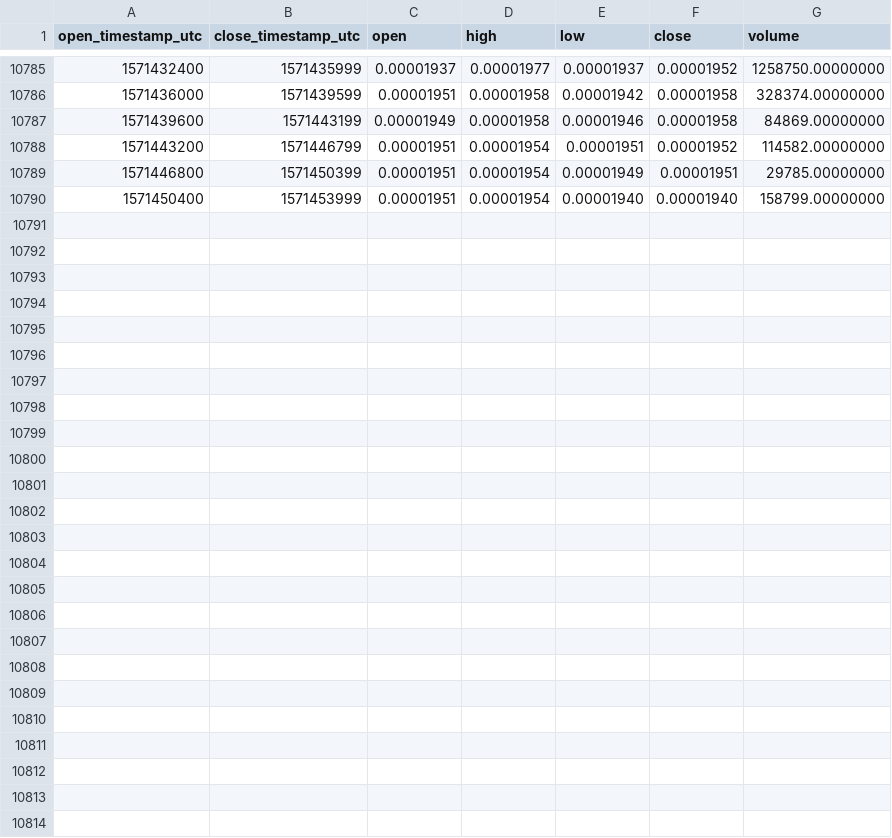
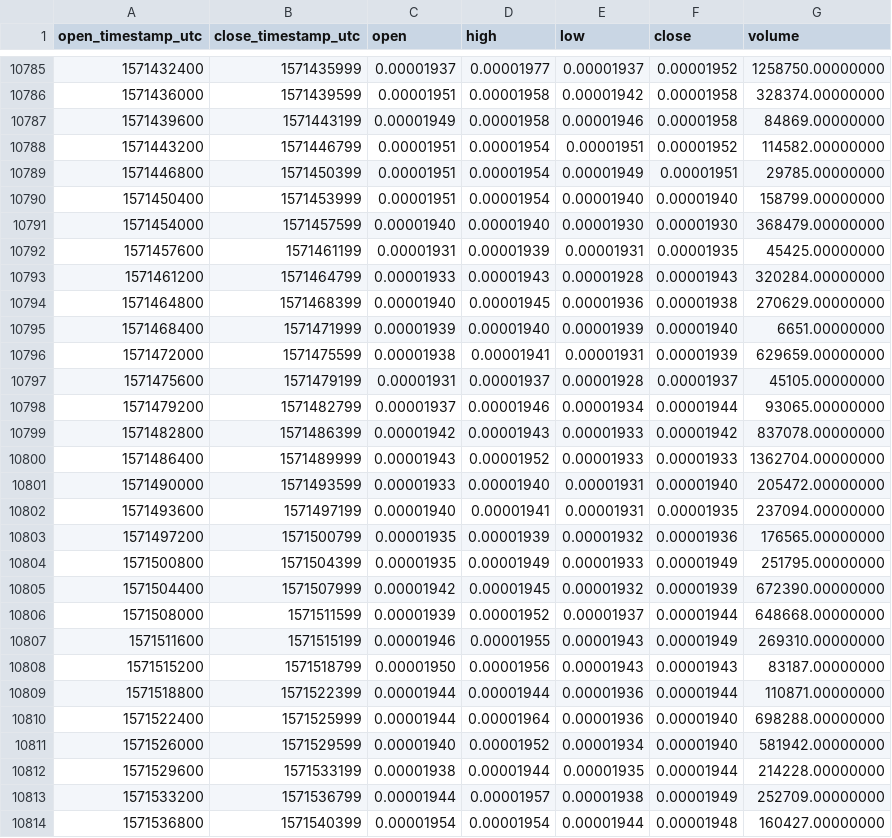
Before and after one commit to cryptobigbro/binance-VETETH, a CSV file: binance-VETETH-1h.csv, drawn as a sheet; only a part is shown, gaps mark what is left out; the diff names each change by its address in the sheet, - before the commit and + after, or states it on an @@ line.

Commit message:
Update OHLCV data.

```diff
--- a/binance-VETETH-1h.csv
+++ b/binance-VETETH-1h.csv
+row 10791: 1571454000 | 1571457599 | 0.00001940 | 0.00001940 | 0.00001930 | 0.00001930 | 368479.00000000
+row 10792: 1571457600 | 1571461199 | 0.00001931 | 0.00001939 | 0.00001931 | 0.00001935 | 45425.00000000
+row 10793: 1571461200 | 1571464799 | 0.00001933 | 0.00001943 | 0.00001928 | 0.00001943 | 320284.00000000
+row 10794: 1571464800 | 1571468399 | 0.00001940 | 0.00001945 | 0.00001936 | 0.00001938 | 270629.00000000
+row 10795: 1571468400 | 1571471999 | 0.00001939 | 0.00001940 | 0.00001939 | 0.00001940 | 6651.00000000
+row 10796: 1571472000 | 1571475599 | 0.00001938 | 0.00001941 | 0.00001931 | 0.00001939 | 629659.00000000
+row 10797: 1571475600 | 1571479199 | 0.00001931 | 0.00001937 | 0.00001928 | 0.00001937 | 45105.00000000
+row 10798: 1571479200 | 1571482799 | 0.00001937 | 0.00001946 | 0.00001934 | 0.00001944 | 93065.00000000
+row 10799: 1571482800 | 1571486399 | 0.00001942 | 0.00001943 | 0.00001933 | 0.00001942 | 837078.00000000
+row 10800: 1571486400 | 1571489999 | 0.00001943 | 0.00001952 | 0.00001933 | 0.00001933 | 1362704.00000000
+row 10801: 1571490000 | 1571493599 | 0.00001933 | 0.00001940 | 0.00001931 | 0.00001940 | 205472.00000000
+row 10802: 1571493600 | 1571497199 | 0.00001940 | 0.00001941 | 0.00001931 | 0.00001935 | 237094.00000000
+row 10803: 1571497200 | 1571500799 | 0.00001935 | 0.00001939 | 0.00001932 | 0.00001936 | 176565.00000000
+row 10804: 1571500800 | 1571504399 | 0.00001935 | 0.00001949 | 0.00001933 | 0.00001949 | 251795.00000000
+row 10805: 1571504400 | 1571507999 | 0.00001942 | 0.00001945 | 0.00001932 | 0.00001939 | 672390.00000000
+row 10806: 1571508000 | 1571511599 | 0.00001939 | 0.00001952 | 0.00001937 | 0.00001944 | 648668.00000000
+row 10807: 1571511600 | 1571515199 | 0.00001946 | 0.00001955 | 0.00001943 | 0.00001949 | 269310.00000000
+row 10808: 1571515200 | 1571518799 | 0.00001950 | 0.00001956 | 0.00001943 | 0.00001943 | 83187.00000000
+row 10809: 1571518800 | 1571522399 | 0.00001944 | 0.00001944 | 0.00001936 | 0.00001944 | 110871.00000000
+row 10810: 1571522400 | 1571525999 | 0.00001944 | 0.00001964 | 0.00001936 | 0.00001940 | 698288.00000000
+row 10811: 1571526000 | 1571529599 | 0.00001940 | 0.00001952 | 0.00001934 | 0.00001940 | 581942.00000000
+row 10812: 1571529600 | 1571533199 | 0.00001938 | 0.00001944 | 0.00001935 | 0.00001944 | 214228.00000000
+row 10813: 1571533200 | 1571536799 | 0.00001944 | 0.00001957 | 0.00001938 | 0.00001949 | 252709.00000000
+row 10814: 1571536800 | 1571540399 | 0.00001954 | 0.00001954 | 0.00001944 | 0.00001948 | 160427.00000000
```
Also changed, not shown: binance-VETETH-1d.csv.
